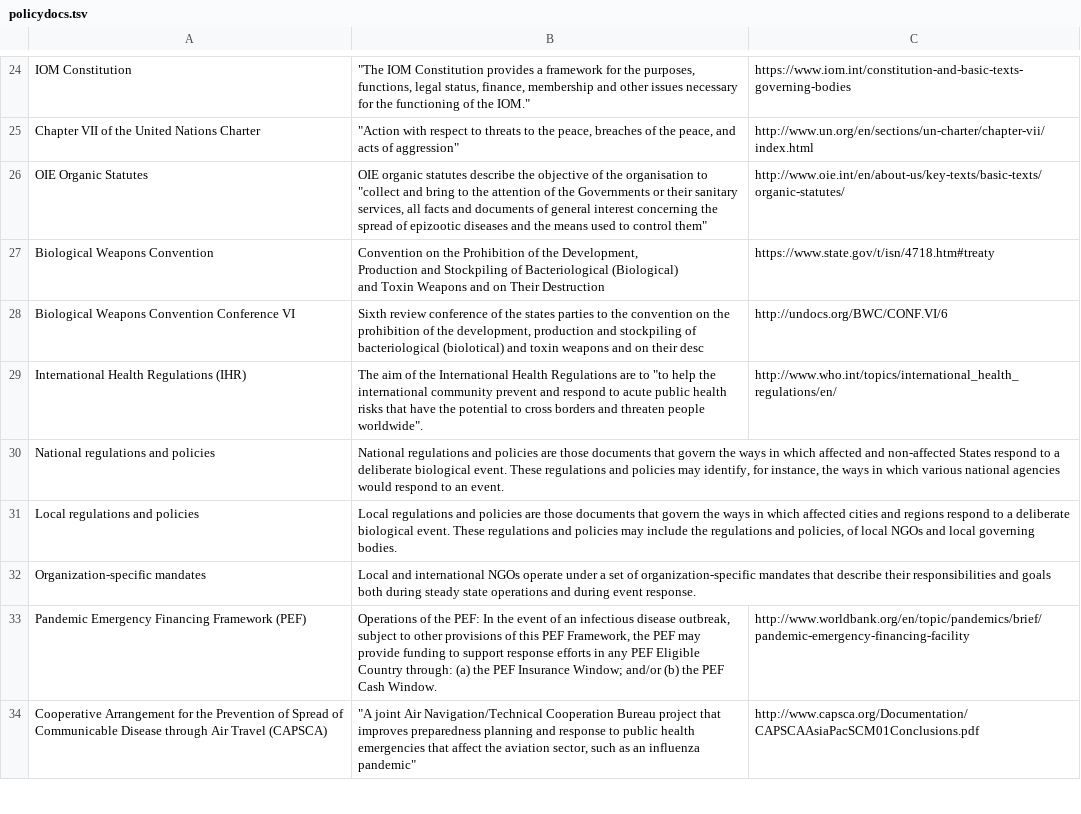
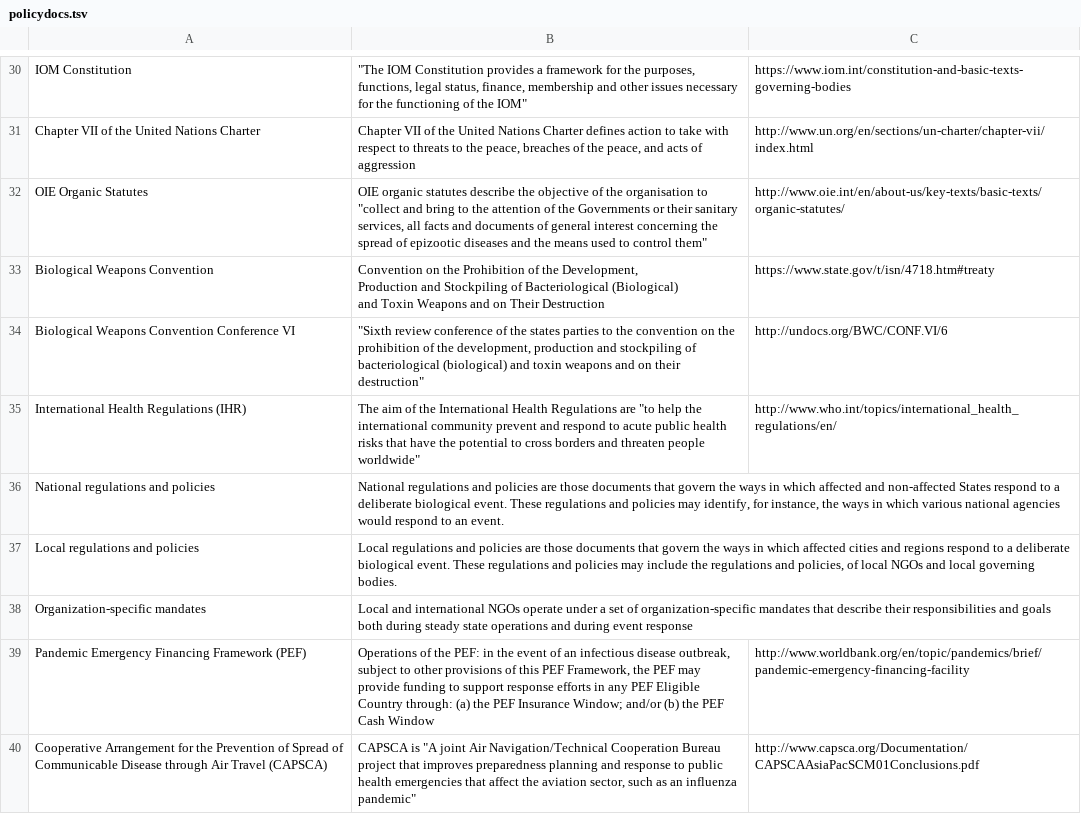
Before and after one commit to talus-analytics-bus/bioscenarios-stakeholders, a TSV file: data/policydocs.tsv, drawn as a sheet; only a part is shown, gaps mark what is left out; addresses are those after the commit; the diff covers the shown part only; the diff names each change by its address in the sheet, - before the commit and + after, or states it on an @@ line.

```diff
--- a/data/policydocs.tsv
+++ b/data/policydocs.tsv
-B30: …of the IOM."
+B30: …of the IOM"
-B31: "Action with respect to threats to the peace, breaches of the peace, and acts of aggression"
+B31: Chapter VII of the United Nations Charter defines action to take with respect to threats to the peace, breaches of the peace, and acts of aggression
-B34: Sixth review conference of the states parties to the convention on the prohibition of the development, production and stockpiling of bacteriological (biolotical) and toxin weapons and on their desc
+B34: "Sixth review conference of the states parties to the convention on the prohibition of the development, production and stockpiling of bacteriological (biological) and toxin weapons and on their destruction"
-B35: …Regulations are to "to help the international community prevent and respond to acute public health risks that have the potential to cross borders and threaten people worldwide".
+B35: …Regulations are "to help the international community prevent and respond to acute public health risks that have the potential to cross borders and threaten people worldwide"
-B38: …during event response.
+B38: …during event response
-B39: …the PEF: In the event of an infectious disease outbreak, subject to other provisions of this PEF Framework, the PEF may provide funding to support response efforts in any PEF Eligible Country through: (a) the PEF Insurance Window; and/or (b) the PEF Cash Window.
+B39: …the PEF: in the event of an infectious disease outbreak, subject to other provisions of this PEF Framework, the PEF may provide funding to support response efforts in any PEF Eligible Country through: (a) the PEF Insurance Window; and/or (b) the PEF Cash Window
-B40: "A joint…
+B40: CAPSCA is "A joint…
```
Also changed, not shown: 9 added rows, 1 removed row and 29 edited cells elsewhere in this file.
